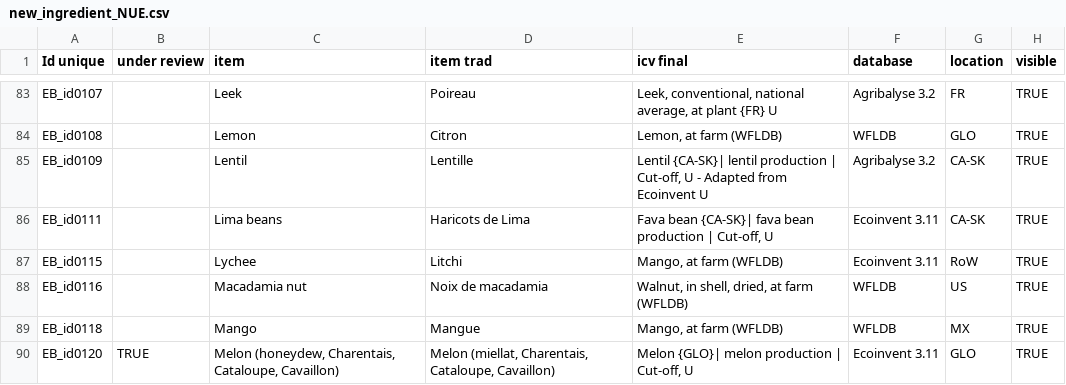
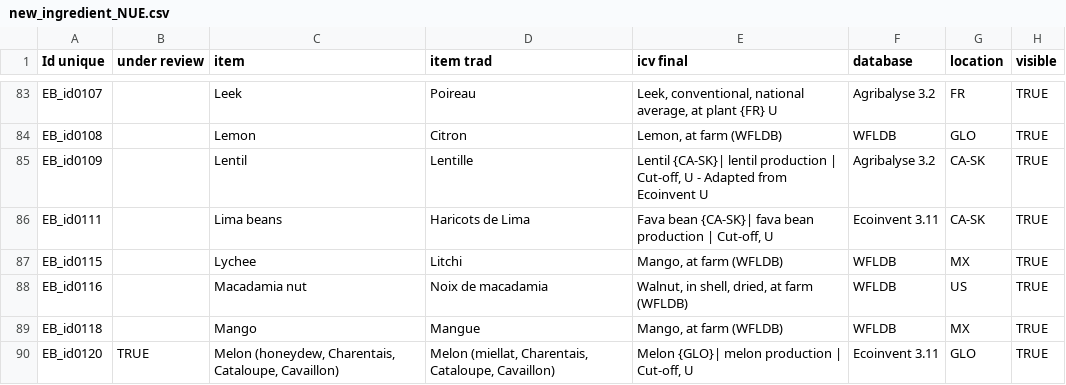
Before and after one commit to MTES-MCT/ecobalyse-method-tooling, a CSV file: food/metadata/source/new_ingredient_NUE.csv, drawn as a sheet; only a part is shown, gaps mark what is left out.

Commit message:
fixed mango

```diff
--- a/food/metadata/source/new_ingredient_NUE.csv
+++ b/food/metadata/source/new_ingredient_NUE.csv
@@ -86,3 +86,3 @@ EB_id0109,,Lentil,Lentille,"Lentil {CA-SK}| lentil production | Cut-off, U - Ada
 EB_id0111,,Lima beans,Haricots de Lima,"Fava bean {CA-SK}| fava bean production | Cut-off, U",Ecoinvent 3.11,CA-SK,TRUE
-EB_id0115,,Lychee,Litchi,"Mango, at farm (WFLDB)",Ecoinvent 3.11,RoW,TRUE
+EB_id0115,,Lychee,Litchi,"Mango, at farm (WFLDB)",WFLDB,MX,TRUE
 EB_id0116,,Macadamia nut,Noix de macadamia,"Walnut, in shell, dried, at farm (WFLDB)",WFLDB,US,TRUE
```
